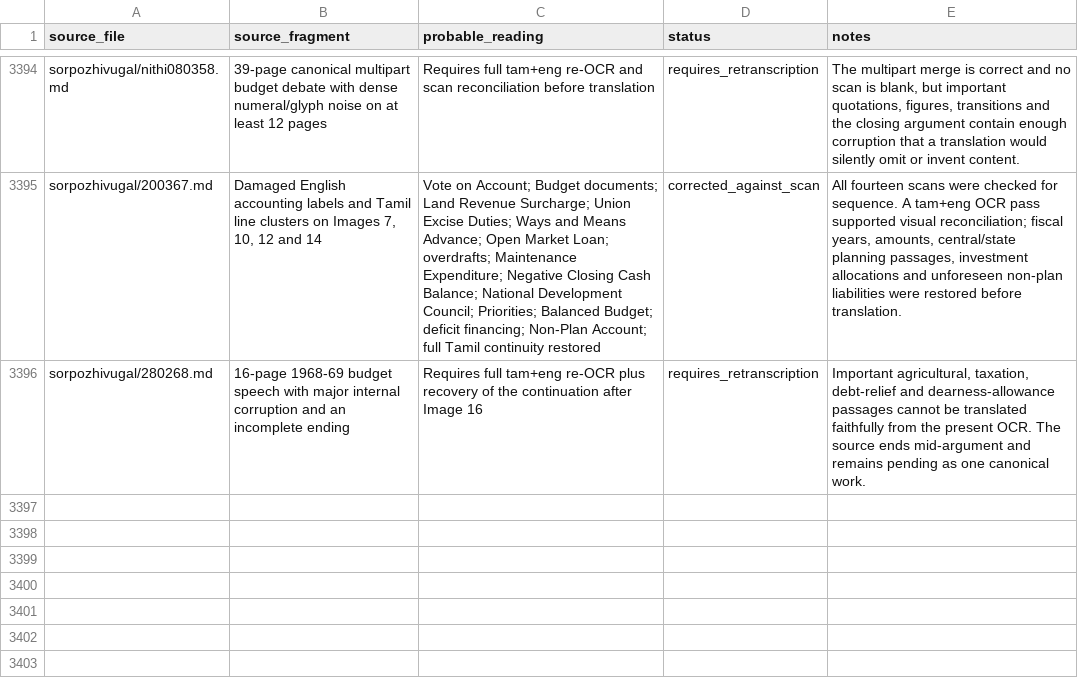
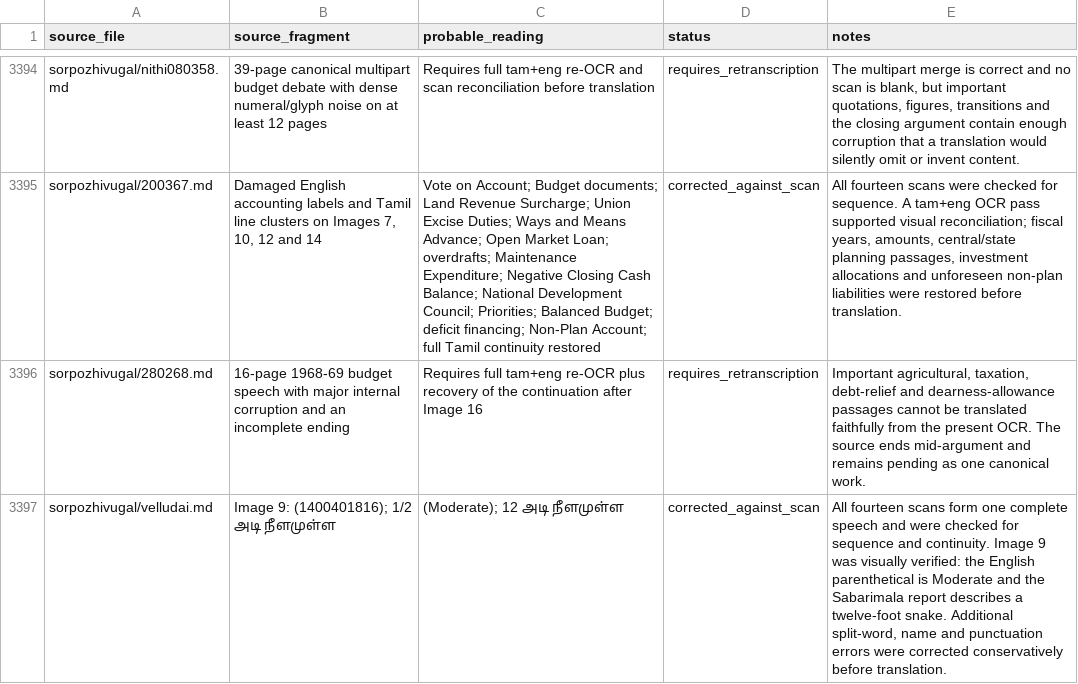
Before and after one commit to pugazg/anna-corpus, a CSV file: outputs/annavin_text_extractor/translated_contents/_translation_state/ocr_concerns.csv, drawn as a sheet; only a part is shown, gaps mark what is left out.

Commit message:
Translate White-Robed Leader Thiagaraya speech

```diff
--- a/outputs/annavin_text_extractor/translated_contents/_translation_state/ocr_concerns.csv
+++ b/outputs/annavin_text_extractor/translated_contents/_translation_state/ocr_concerns.csv
@@ -3396 +3396,2 @@ sorpozhivugal/200367.md,"Damaged English accounting labels and Tamil line cluste
 sorpozhivugal/280268.md,"16-page 1968-69 budget speech with major internal corruption and an incomplete ending","Requires full tam+eng re-OCR plus recovery of the continuation after Image 16",requires_retranscription,"Important agricultural, taxation, debt-relief and dearness-allowance passages cannot be translated faithfully from the present OCR. The source ends mid-argument and remains pending as one canonical work."
+sorpozhivugal/velludai.md,"Image 9: (1400401816); 1/2 அடி நீளமுள்ள","(Moderate); 12 அடி நீளமுள்ள",corrected_against_scan,"All fourteen scans form one complete speech and were checked for sequence and continuity. Image 9 was visually verified: the English parenthetical is Moderate and the Sabarimala report describes a twelve-foot snake. Additional split-word, name and punctuation errors were corrected conservatively before translation."
```
Also changed, not shown: outputs/annavin_text_extractor/translated_contents/_translation_state/section_translation_status.csv, 7 other files.
